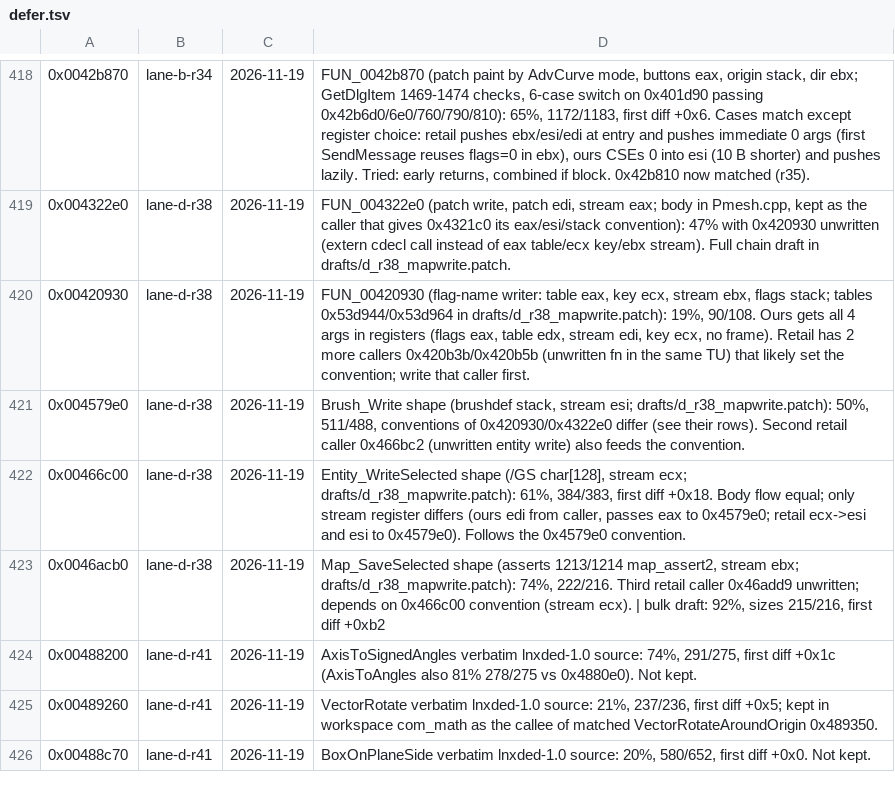
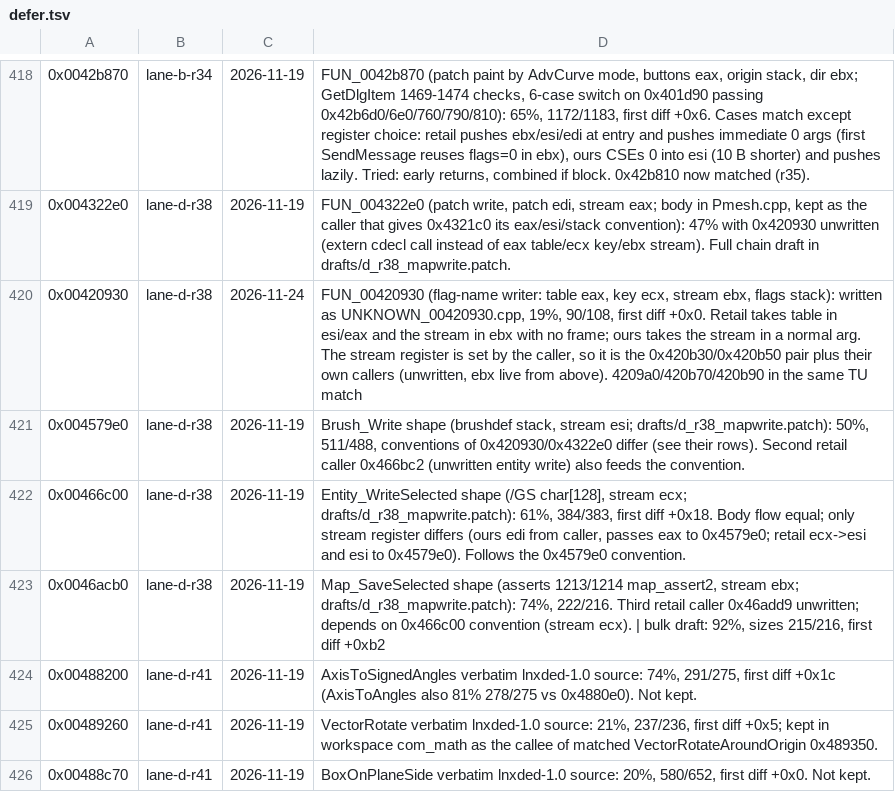
Before and after one commit to nawaftahir/cod2_wip, a TSV file: ledger/defer.tsv, drawn as a sheet; only a part is shown, gaps mark what is left out; the diff covers the shown part only.

```diff
--- a/ledger/defer.tsv
+++ b/ledger/defer.tsv
@@ -419,3 +419,3 @@
 0x004322e0	lane-d-r38	2026-11-19	FUN_004322e0 (patch write, patch edi, stream eax; body in Pmesh.cpp, kept as the caller that gives 0x4321c0 its eax/esi/stack convention): 47% with 0x420930 unwritten (extern cdecl call instead of eax table/ecx key/ebx stream). Full chain draft in drafts/d_r38_mapwrite.patch.
-0x00420930	lane-d-r38	2026-11-19	FUN_00420930 (flag-name writer: table eax, key ecx, stream ebx, flags stack; tables 0x53d944/0x53d964 in drafts/d_r38_mapwrite.patch): 19%, 90/108. Ours gets all 4 args in registers (flags eax, table edx, stream edi, key ecx, no frame). Retail has 2 more callers 0x420b3b/0x420b5b (unwritten fn in the same TU) that likely set the convention; write that caller first.
+0x00420930	lane-d-r38	2026-11-24	FUN_00420930 (flag-name writer: table eax, key ecx, stream ebx, flags stack): written as UNKNOWN_00420930.cpp, 19%, 90/108, first diff +0x0. Retail takes table in esi/eax and the stream in ebx with no frame; ours takes the stream in a normal arg. The stream register is set by the caller, so it is the 0x420b30/0x420b50 pair plus their own callers (unwritten, ebx live from above). 4209a0/420b70/420b90 in the same TU match
 0x004579e0	lane-d-r38	2026-11-19	Brush_Write shape (brushdef stack, stream esi; drafts/d_r38_mapwrite.patch): 50%, 511/488, conventions of 0x420930/0x4322e0 differ (see their rows). Second retail caller 0x466bc2 (unwritten entity write) also feeds the convention.
```
Also changed, not shown: 3 added rows, 4 removed rows and 8 edited cells elsewhere in this file, ledger/matches.tsv.
